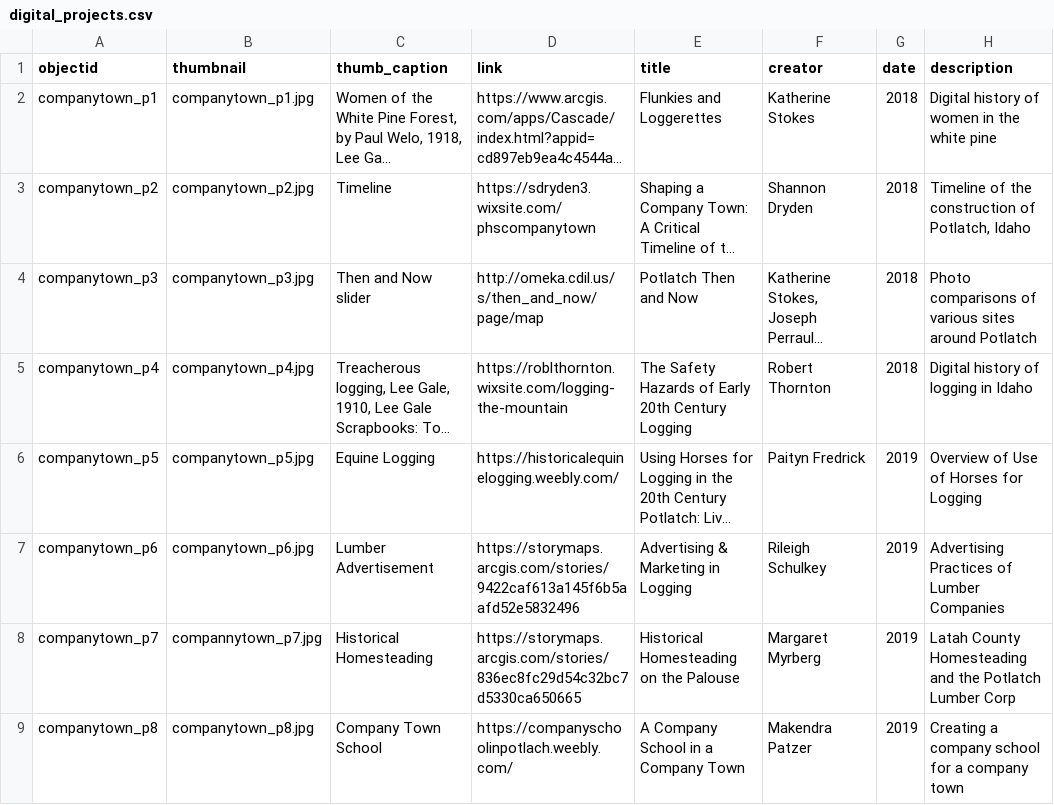
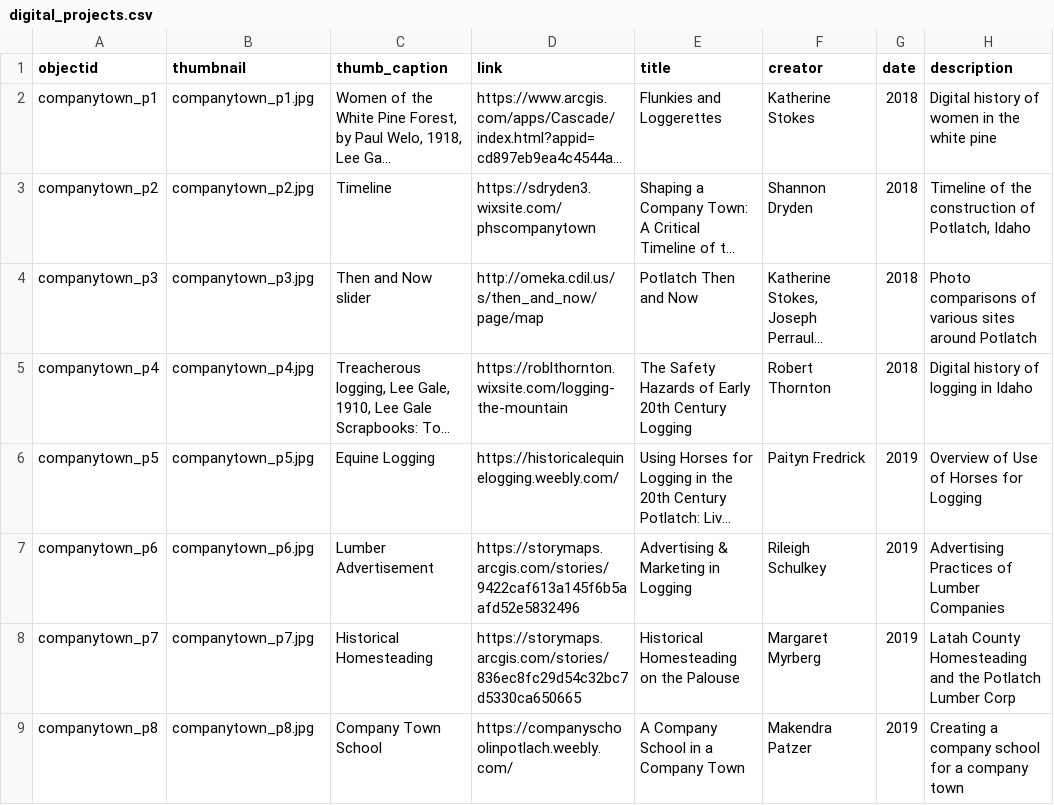
Before and after one commit to CompanyTownLegacy/CompanyTownLegacy.github.io, a CSV file: _data/digital_projects.csv, drawn as a sheet; only a part is shown; long unchanged cells end in …; the diff names each change by its address in the sheet, - before the commit and + after, or states it on an @@ line.

Commit message:
Fixed a typo

```diff
--- a/_data/digital_projects.csv
+++ b/_data/digital_projects.csv
-B8 (thumbnail): compannytown_p7.jpg
+B8 (thumbnail): companytown_p7.jpg
```
